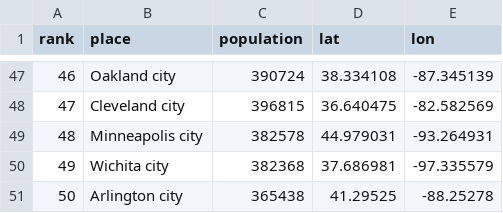
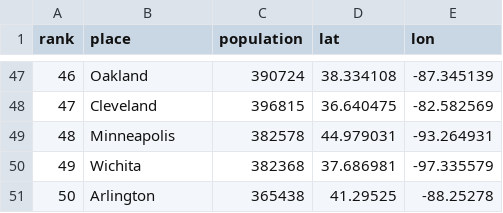
Before and after one commit to cake-dev/cake-dev.github.io, a CSV file: Project2/Data/us-cities.csv, drawn as a sheet; only a part is shown, gaps mark what is left out; the diff covers the shown part only.

Commit message:
new file:   Project2/Data/1790-2010_city_pop.csv 	modified:   Project2/Data/us-cities.csv 	modified:   Project2/data_notebook.ipynb 	modified:   Project2/map.html

```diff
--- a/Project2/Data/us-cities.csv
+++ b/Project2/Data/us-cities.csv
@@ -47,5 +47,5 @@ rank,place,population,lat,lon
-46,Oakland city,390724,38.334108,-87.345139
-47,Cleveland city,396815,36.640475,-82.582569
-48,Minneapolis city,382578,44.979031,-93.264931
-49,Wichita city,382368,37.686981,-97.335579
-50,Arlington city,365438,41.29525,-88.25278
+46,Oakland,390724,38.334108,-87.345139
+47,Cleveland,396815,36.640475,-82.582569
+48,Minneapolis,382578,44.979031,-93.264931
+49,Wichita,382368,37.686981,-97.335579
+50,Arlington,365438,41.29525,-88.25278
```
Also changed, not shown: 57 edited cells elsewhere in this file, 3 other files.
